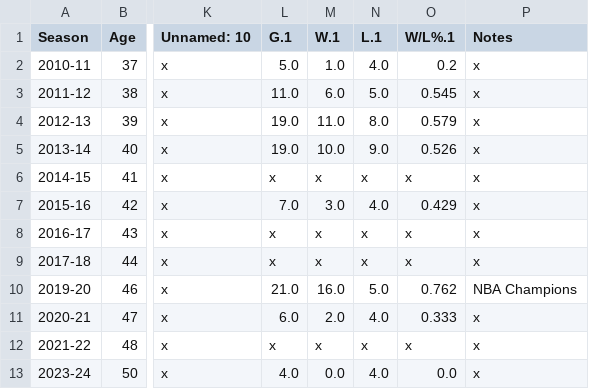
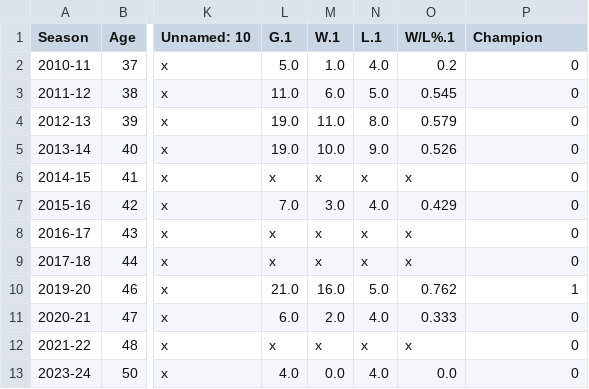
Before and after one commit to nthn22/2410project, a CSV file: 2410project/championcoaches/Frank_Vogel_Coaching_Record_Cleaned_Output.csv, drawn as a sheet; only a part is shown, gaps mark what is left out; the diff names each change by its address in the sheet, - before the commit and + after, or states it on an @@ line.

```diff
--- a/2410project/championcoaches/Frank_Vogel_Coaching_Record_Cleaned_Output.csv
+++ b/2410project/championcoaches/Frank_Vogel_Coaching_Record_Cleaned_Output.csv
-P1: Notes
+P1: Champion
-P2:P9 (Champion): x
+P2:P9 (Champion): 0
-P10 (Champion): NBA Champions
+P10 (Champion): 1
-P11:P13 (Champion): x
+P11:P13 (Champion): 0
```
Also changed, not shown: 2410project/championcoaches/Joe_Mazzulla_Coaching_Record_Cleaned_Output.csv, 2410project/championcoaches/Michael_Malone_Coaching_Record_Cleaned_Output.csv, 32 other files.
